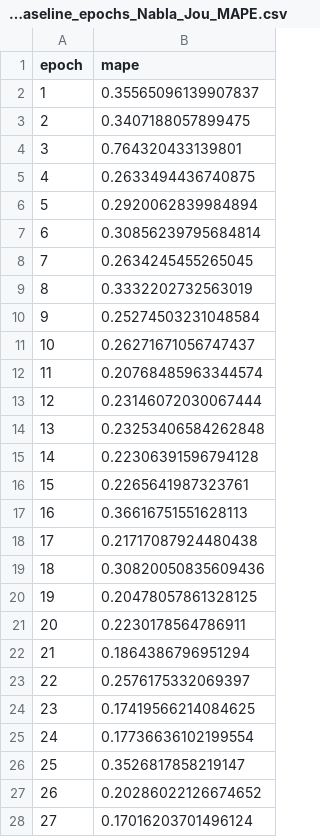
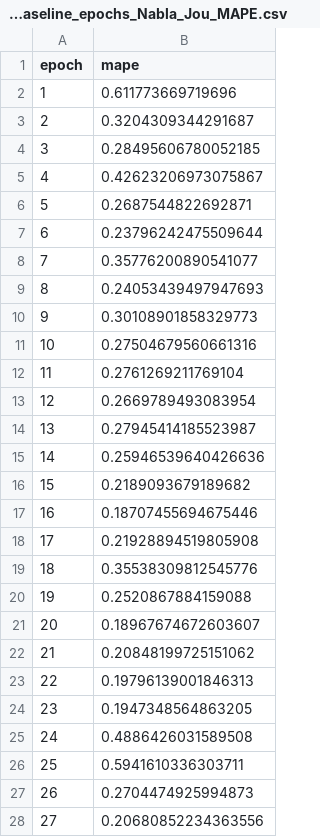
Before and after one commit to Pedro-Rick/IC, a CSV file: results_patu/Nabla/graficos/curve_baseline_epochs_Nabla_Jou_MAPE.csv, drawn as a sheet; only a part is shown; the diff covers the shown part only.

```diff
--- a/results_patu/Nabla/graficos/curve_baseline_epochs_Nabla_Jou_MAPE.csv
+++ b/results_patu/Nabla/graficos/curve_baseline_epochs_Nabla_Jou_MAPE.csv
@@ -1,28 +1,28 @@
 epoch,mape
-1,0.35565096139907837
-2,0.3407188057899475
-3,0.764320433139801
-4,0.2633494436740875
-5,0.2920062839984894
-6,0.30856239795684814
-7,0.2634245455265045
-8,0.3332202732563019
-9,0.25274503231048584
-10,0.26271671056747437
-11,0.20768485963344574
-12,0.23146072030067444
-13,0.23253406584262848
-14,0.22306391596794128
-15,0.2265641987323761
-16,0.36616751551628113
-17,0.21717087924480438
-18,0.30820050835609436
-19,0.20478057861328125
-20,0.2230178564786911
-21,0.1864386796951294
-22,0.2576175332069397
-23,0.17419566214084625
-24,0.17736636102199554
-25,0.3526817858219147
-26,0.20286022126674652
-27,0.17016203701496124
+1,0.611773669719696
+2,0.3204309344291687
+3,0.28495606780052185
+4,0.42623206973075867
+5,0.2687544822692871
+6,0.23796242475509644
+7,0.35776200890541077
+8,0.24053439497947693
+9,0.30108901858329773
+10,0.27504679560661316
+11,0.2761269211769104
+12,0.2669789493083954
+13,0.27945414185523987
+14,0.25946539640426636
+15,0.2189093679189682
+16,0.18707455694675446
+17,0.21928894519805908
+18,0.35538309812545776
+19,0.2520867884159088
+20,0.18967674672603607
+21,0.20848199725151062
+22,0.19796139001846313
+23,0.1947348564863205
+24,0.4886426031589508
+25,0.5941610336303711
+26,0.2704474925994873
+27,0.20680852234363556
```
Also changed, not shown: 73 edited cells elsewhere in this file, results_patu/2D/motor_2D_Hys_info.csv, results_patu/2D/motor_2D_Jou_info.csv, 13 other files.
